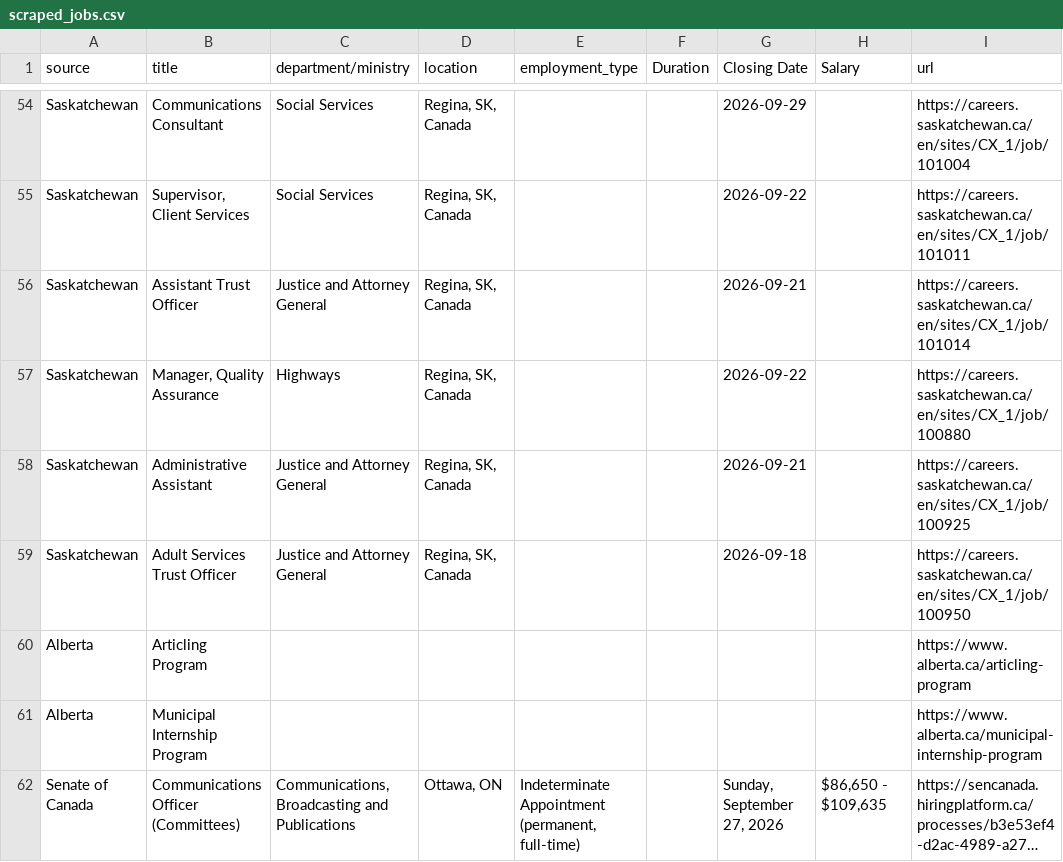
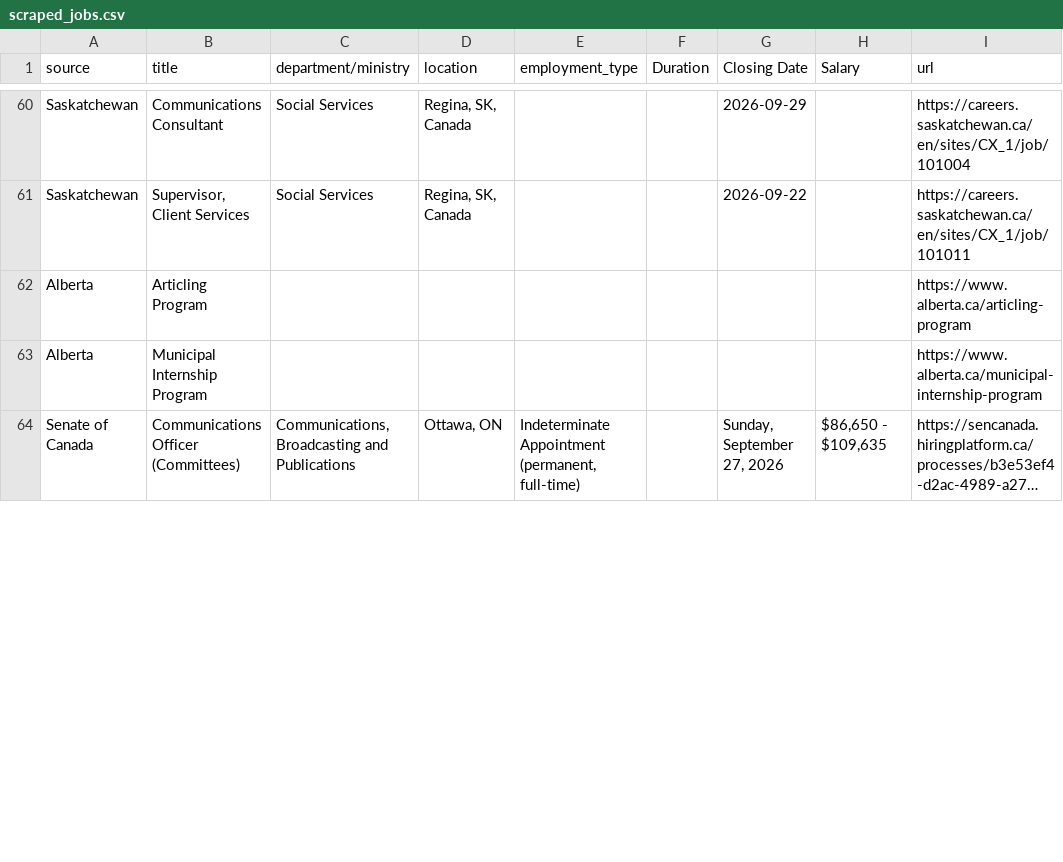
Before and after one commit to Glocal-Open-Source/showcase, a CSV file: scripts/scraped_jobs.csv, drawn as a sheet; only a part is shown, gaps mark what is left out; long unchanged cells end in …; the diff covers the shown part only.

```diff
--- a/scripts/scraped_jobs.csv
+++ b/scripts/scraped_jobs.csv
@@ -55,6 +61,2 @@ Saskatchewan,Communications Consultant,Social Services,"Regina, SK, Canada",,,20
 Saskatchewan,"Supervisor, Client Services",Social Services,"Regina, SK, Canada",,,2026-09-22,,https://careers.saskatchewan.ca/en/sites/CX_1/job/101011
-Saskatchewan,Assistant Trust Officer,Justice and Attorney General,"Regina, SK, Canada",,,2026-09-21,,https://careers.saskatchewan.ca/en/sites/CX_1/job/101014
-Saskatchewan,"Manager, Quality Assurance",Highways,"Regina, SK, Canada",,,2026-09-22,,https://careers.saskatchewan.ca/en/sites/CX_1/job/100880
-Saskatchewan,Administrative Assistant,Justice and Attorney General,"Regina, SK, Canada",,,2026-09-21,,https://careers.saskatchewan.ca/en/sites/CX_1/job/100925
-Saskatchewan,Adult Services Trust Officer,Justice and Attorney General,"Regina, SK, Canada",,,2026-09-18,,https://careers.saskatchewan.ca/en/sites/CX_1/job/100950
 Alberta,Articling Program,,,,,,,https://www.alberta.ca/articling-program
```
Also changed, not shown: 13 added rows, 6 removed rows, 1 moved row and 10 edited cells elsewhere in this file, 1 other file.
